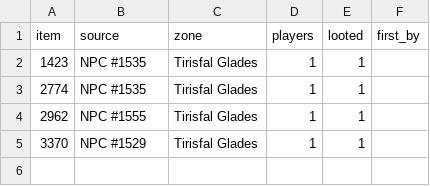
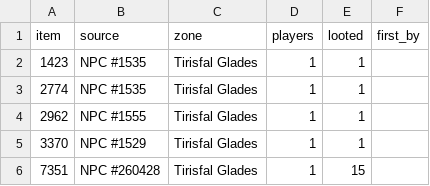
Before and after one commit to Jweyant/forever-xp, a CSV file: gamedata/players/loot.csv, drawn as a sheet; the diff names each change by its address in the sheet, - before the commit and + after, or states it on an @@ line.

```diff
--- a/gamedata/players/loot.csv
+++ b/gamedata/players/loot.csv
+row 6: 7351 | NPC #260428 | Tirisfal Glades | 1 | 15
```
Also changed, not shown: gamedata/players/quest_timing.csv, 1 other file.
